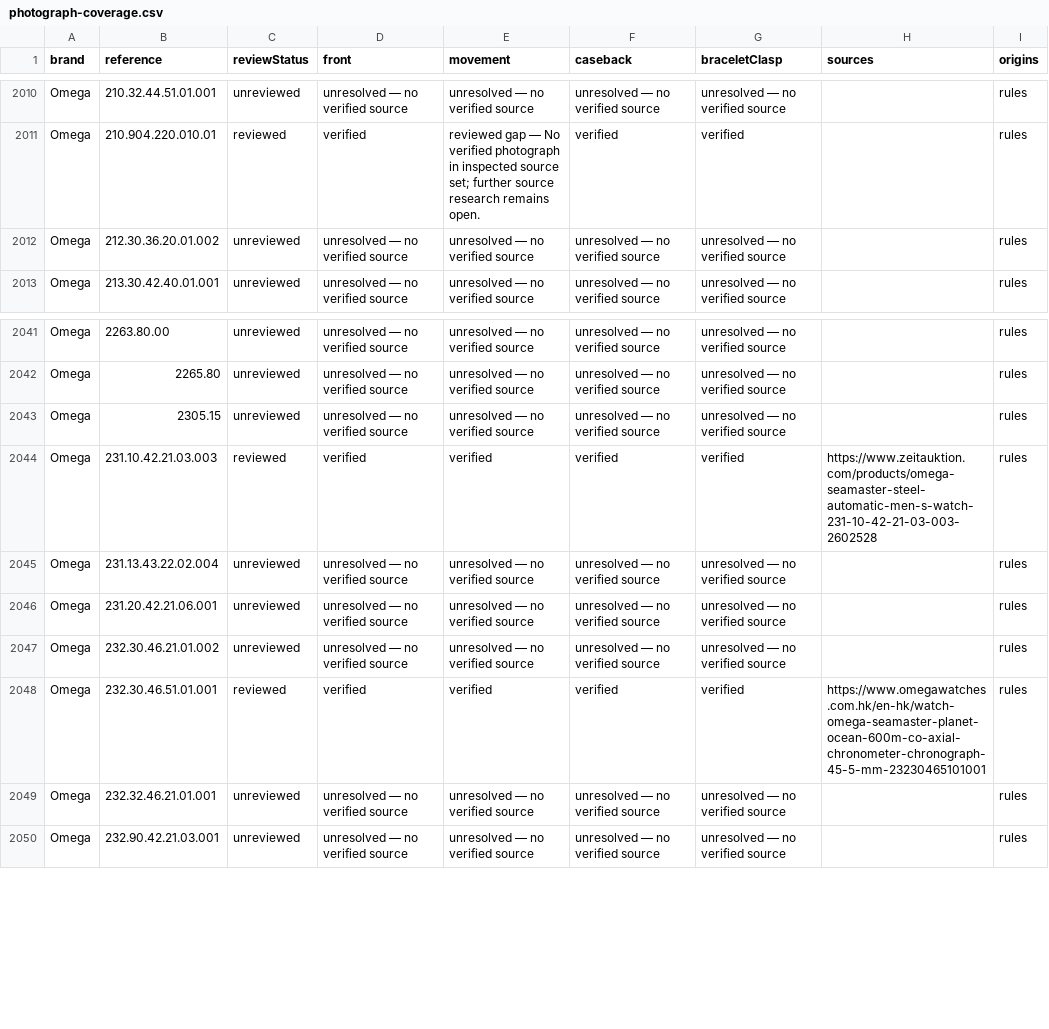
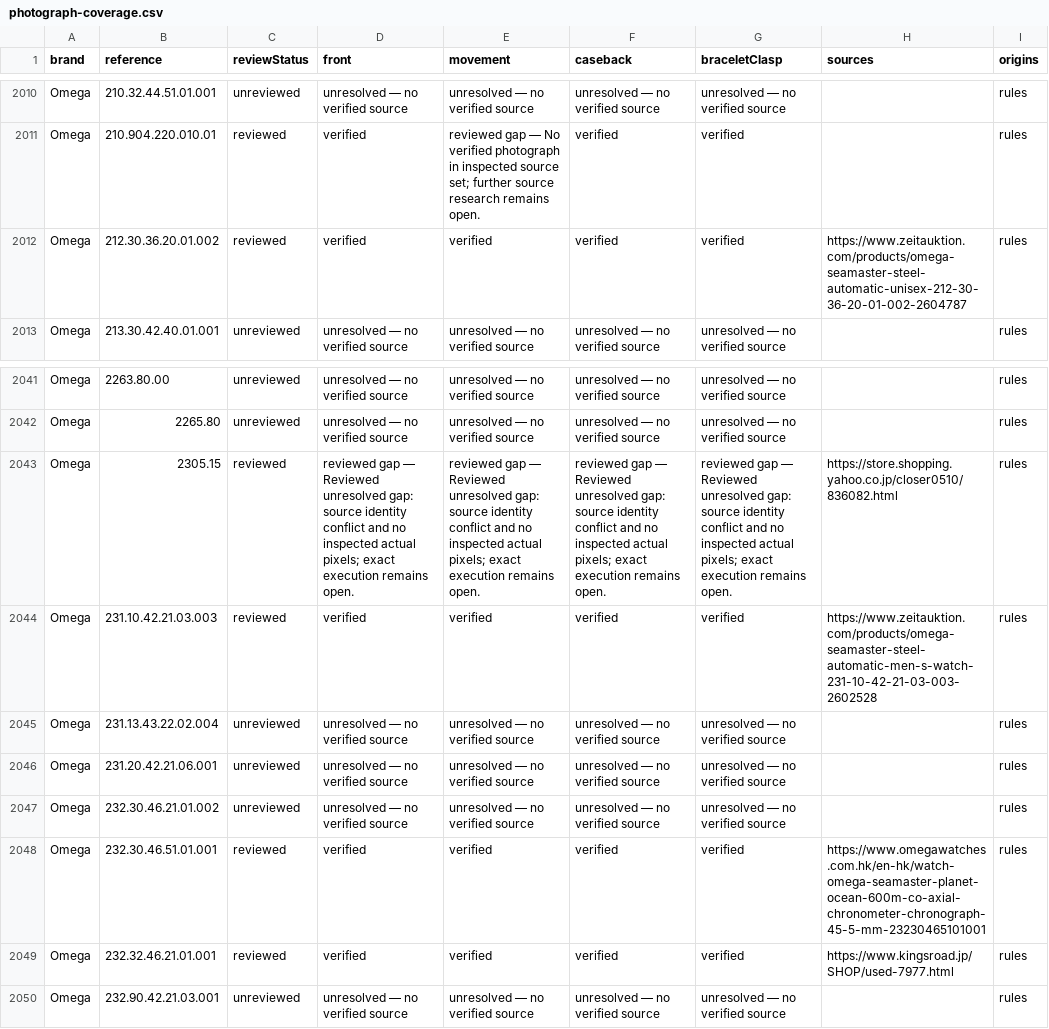
Before and after one commit to potmoodle-debug/watch-auth-pro-OLD, a CSV file: photograph-coverage.csv, drawn as a sheet; only a part is shown, gaps mark what is left out; the diff names each change by its address in the sheet, - before the commit and + after, or states it on an @@ line.

Commit message:
Research exact midsize and orange PlanetOcean galleries; retain2305.15 identity gap; fix mobile wrapping

```diff
--- a/photograph-coverage.csv
+++ b/photograph-coverage.csv
-C2012 (reviewStatus): unreviewed
+C2012 (reviewStatus): reviewed
-D2012 (front): unresolved — no verified source
+D2012 (front): verified
-E2012 (movement): unresolved — no verified source
+E2012 (movement): verified
-F2012 (caseback): unresolved — no verified source
+F2012 (caseback): verified
-G2012 (braceletClasp): unresolved — no verified source
+G2012 (braceletClasp): verified
-H2012 (sources): (empty)
+H2012 (sources): https://www.zeitauktion.com/products/omega-seamaster-steel-automatic-unisex-212-30-36-20-01-002-2604787
-C2043 (reviewStatus): unreviewed
+C2043 (reviewStatus): reviewed
-D2043 (front): unresolved — no verified source
+D2043 (front): reviewed gap — Reviewed unresolved gap: source identity conflict and no inspected actual pixels; exact execution remains open.
-E2043 (movement): unresolved — no verified source
+E2043 (movement): reviewed gap — Reviewed unresolved gap: source identity conflict and no inspected actual pixels; exact execution remains open.
-F2043 (caseback): unresolved — no verified source
+F2043 (caseback): reviewed gap — Reviewed unresolved gap: source identity conflict and no inspected actual pixels; exact execution remains open.
-G2043 (braceletClasp): unresolved — no verified source
+G2043 (braceletClasp): reviewed gap — Reviewed unresolved gap: source identity conflict and no inspected actual pixels; exact execution remains open.
-H2043 (sources): (empty)
+H2043 (sources): https://store.shopping.yahoo.co.jp/closer0510/836082.html
-C2049 (reviewStatus): unreviewed
+C2049 (reviewStatus): reviewed
-D2049 (front): unresolved — no verified source
+D2049 (front): verified
-E2049 (movement): unresolved — no verified source
+E2049 (movement): verified
-F2049 (caseback): unresolved — no verified source
+F2049 (caseback): verified
-G2049 (braceletClasp): unresolved — no verified source
+G2049 (braceletClasp): verified
-H2049 (sources): (empty)
+H2049 (sources): https://www.kingsroad.jp/SHOP/used-7977.html
```
Also changed, not shown: 12 other files.
